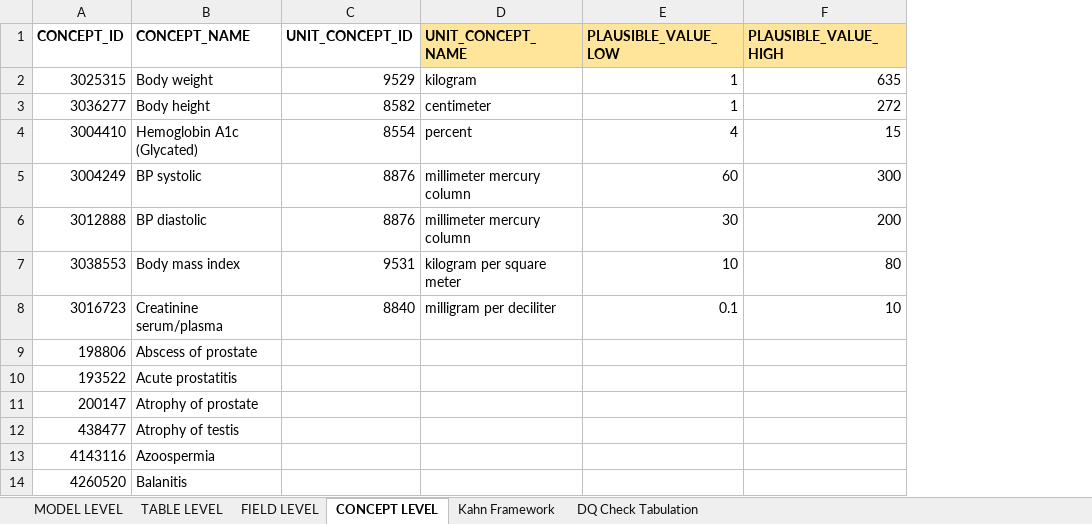
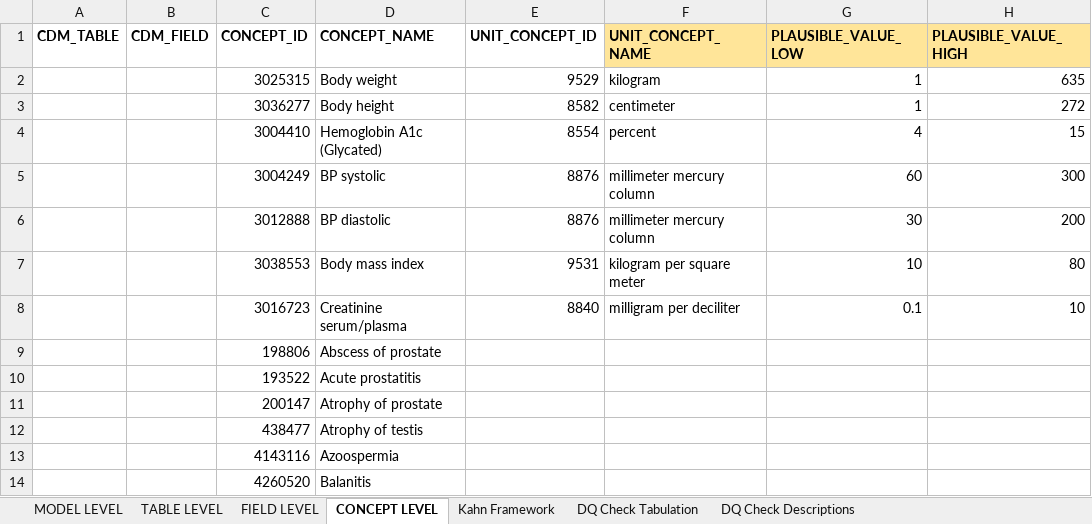
Before and after one commit to Miimansa/Miimansa-DQD, an Excel workbook: docs/OMOP CDMv5.3.1 Specs v0.1.xlsx, sheet CONCEPT LEVEL, drawn as a sheet; only a part is shown; values as stored, in another font and other column widths than the file's, no borders; the diff names each change by its address in the sheet, - before the commit and + after, or states it on an @@ line.

Commit message:
Added necessary columns and descriptions of checks

```diff
--- a/docs/OMOP CDMv5.3.1 Specs v0.1.xlsx (sheet CONCEPT LEVEL)
+++ b/docs/OMOP CDMv5.3.1 Specs v0.1.xlsx (sheet CONCEPT LEVEL)
+sheet tab: DQ Check Descriptions
+column A (CDM_TABLE), empty
+column B (CDM_FIELD), empty
```
Also changed, not shown: sheet FIELD LEVEL, formulas that keep their value, 2 other files.
